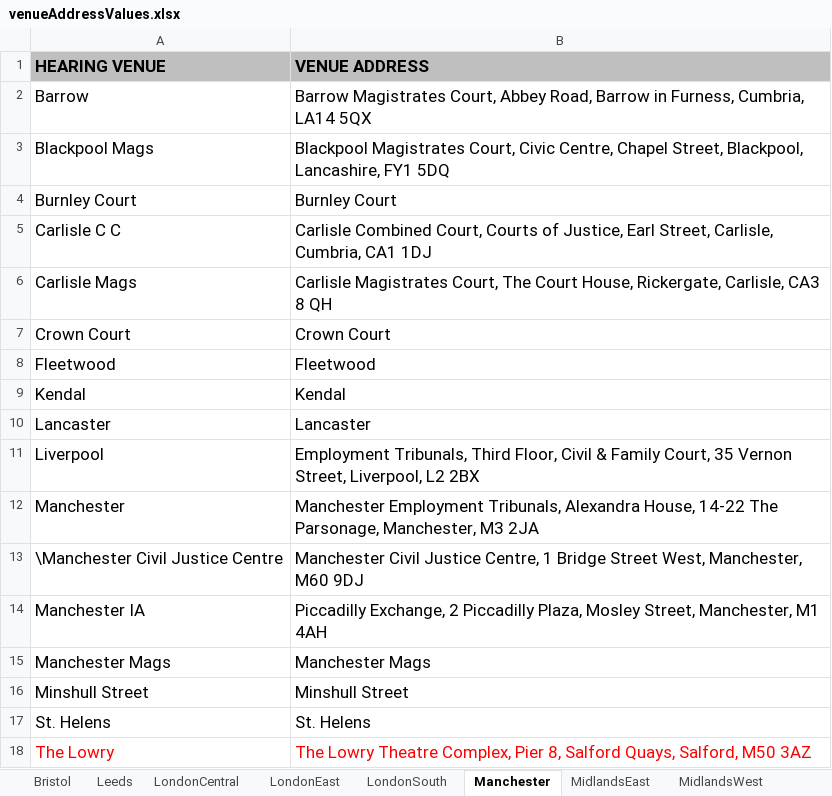
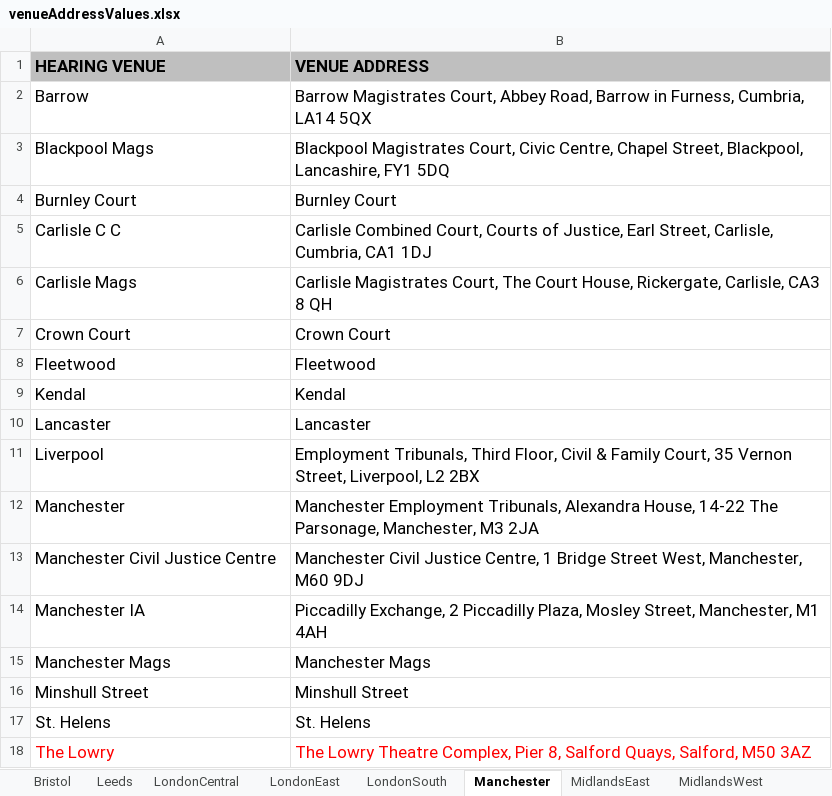
Before and after one commit to hmcts/ethos-repl-docmosis-service, an Excel workbook: src/main/resources/venueAddressValues.xlsx, sheet Manchester, drawn as a sheet; values as stored, in another font and other column widths than the file's, no borders; the diff names each change by its address in the sheet, - before the commit and + after, or states it on an @@ line.

Commit message:
Update

```diff
--- a/src/main/resources/venueAddressValues.xlsx (sheet Manchester)
+++ b/src/main/resources/venueAddressValues.xlsx (sheet Manchester)
-A13 (HEARING VENUE): \Manchester Civil Justice Centre
+A13 (HEARING VENUE): Manchester Civil Justice Centre
```
